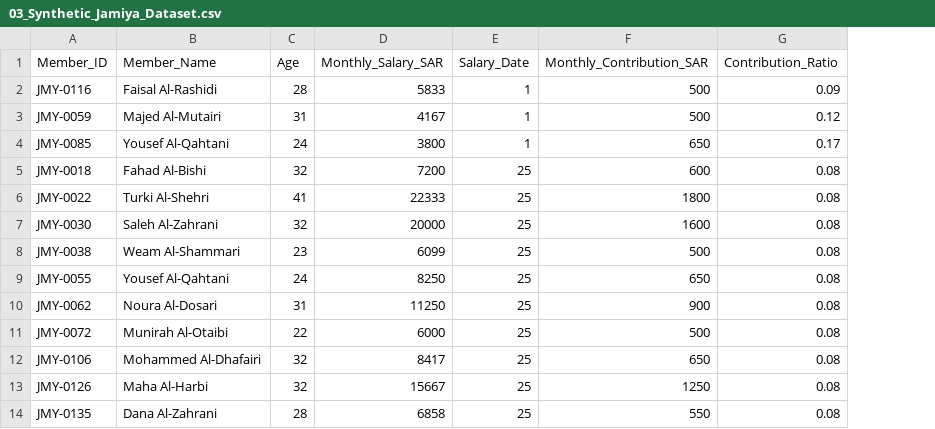
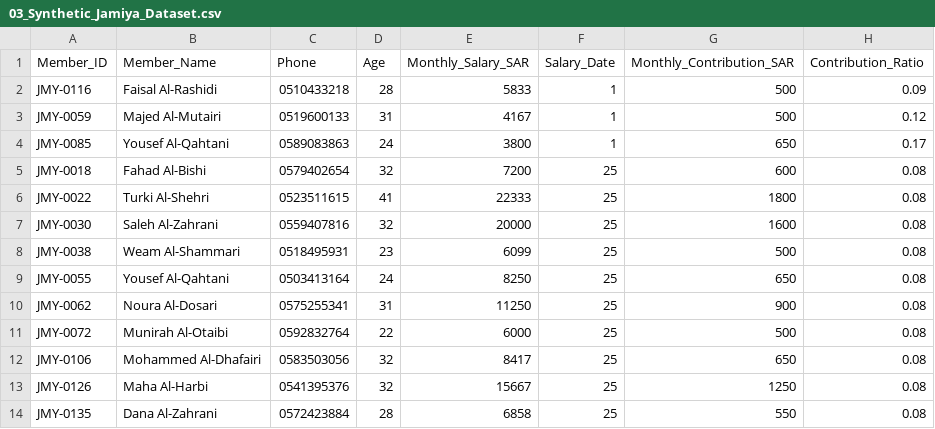
Before and after one commit to weaamalmuhammadi/jameyatech, a CSV file: data/03_Synthetic_Jamiya_Dataset.csv, drawn as a sheet; only a part is shown; the diff names each change by its address in the sheet, - before the commit and + after, or states it on an @@ line.

Commit message:
fix RiskAgent, Add Accounts

```diff
--- a/data/03_Synthetic_Jamiya_Dataset.csv
+++ b/data/03_Synthetic_Jamiya_Dataset.csv
+column C (Phone), rows 2-14: 0510433218 | 0519600133 | 0589083863 | 0579402654 | 0523511615 | 0559407816 | 0518495931 | 0503413164 | 0575255341 | 0592832764 | 0583503056 | 0541395376 | 0572423884
```
Also changed, not shown: 23 other files.
